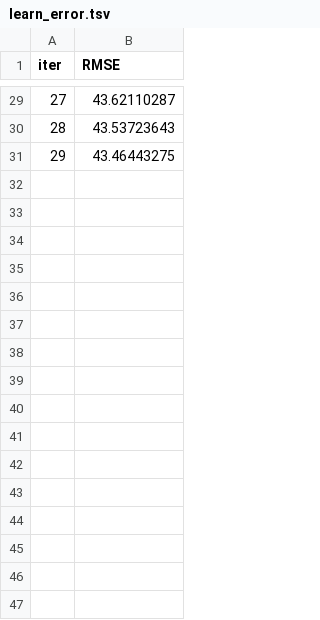
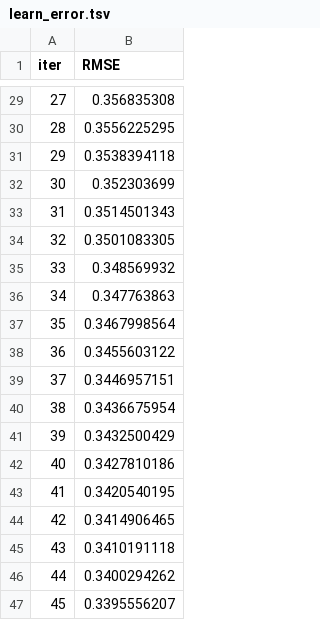
Before and after one commit to YusufSonmezz/fire_detection_system, a TSV file: Machine Learning Model/catboost_info/learn_error.tsv, drawn as a sheet; only a part is shown, gaps mark what is left out; the diff covers the shown part only.

```diff
--- a/Machine Learning Model/catboost_info/learn_error.tsv
+++ b/Machine Learning Model/catboost_info/learn_error.tsv
@@ -29,3 +29,19 @@ iter	RMSE
-27	43.62110287
-28	43.53723643
-29	43.46443275
+27	0.356835308
+28	0.3556225295
+29	0.3538394118
+30	0.352303699
+31	0.3514501343
+32	0.3501083305
+33	0.348569932
+34	0.347763863
+35	0.3467998564
+36	0.3455603122
+37	0.3446957151
+38	0.3436675954
+39	0.3432500429
+40	0.3427810186
+41	0.3420540195
+42	0.3414906465
+43	0.3410191118
+44	0.3400294262
+45	0.3395556207
```
Also changed, not shown: 54 added rows and 27 edited cells elsewhere in this file, Machine Learning Model/artifacts/test.csv, Machine Learning Model/catboost_info/time_left.tsv, 10 other files.
